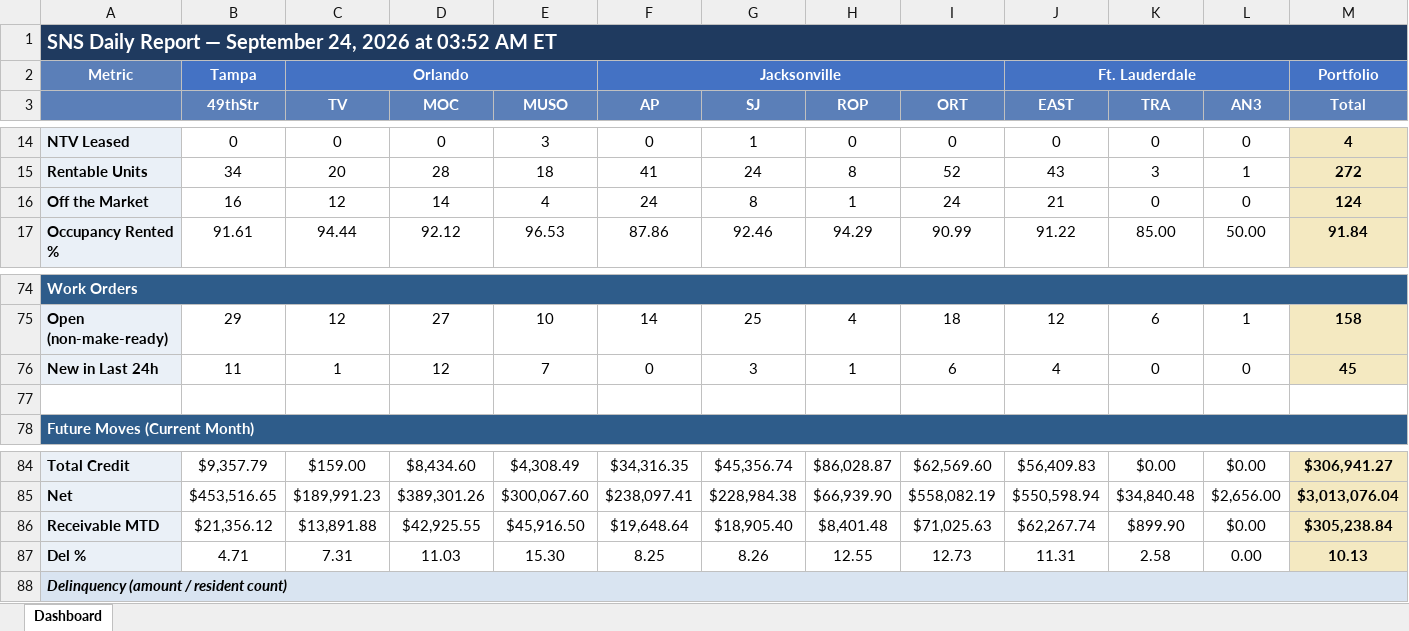
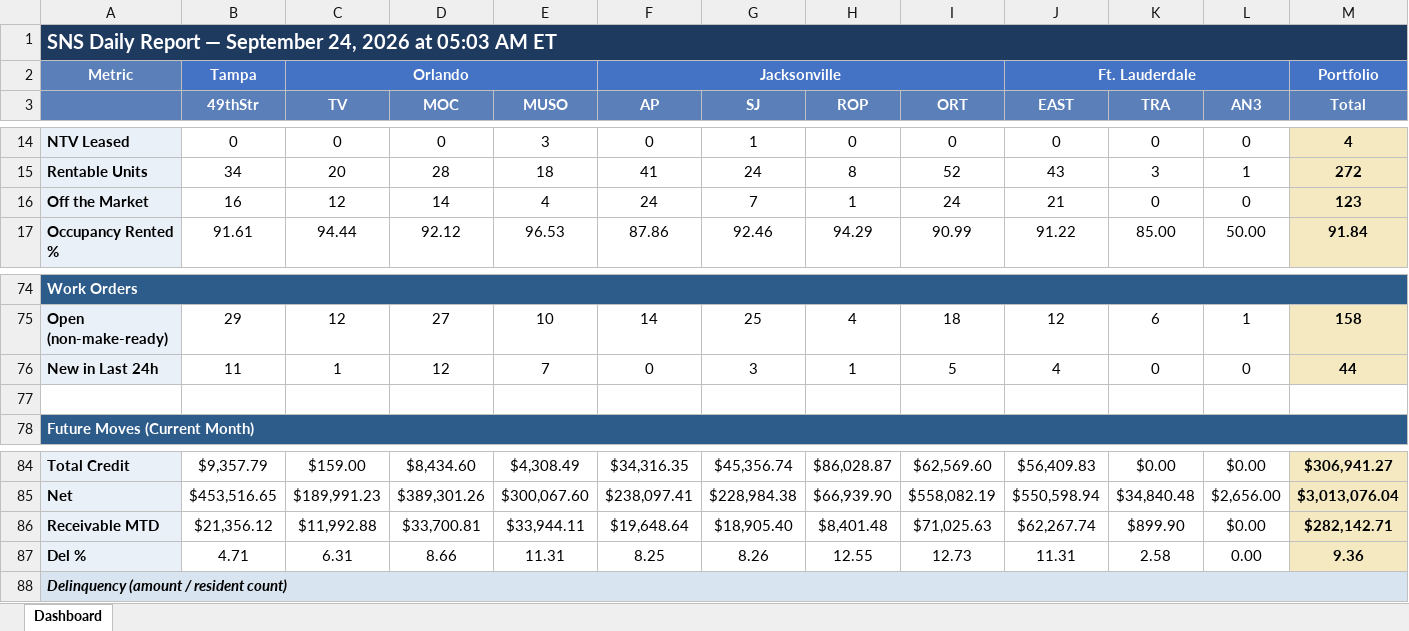
Before and after one commit to ymi-flowing/sns-daily-report, an Excel workbook: dashboard.xlsx, sheet Dashboard, drawn as a sheet; only a part is shown, gaps mark what is left out; values as stored, in another font and other column widths than the file's, no borders; the diff names each change by its address in the sheet, - before the commit and + after, or states it on an @@ line.

```diff
--- a/dashboard.xlsx (sheet Dashboard)
+++ b/dashboard.xlsx (sheet Dashboard)
-A1: …2026 at 03:52 AM ET
+A1: …2026 at 05:03 AM ET
-G16 (SJ): 8
+G16 (SJ): 7
-M16 (Total): 124
+M16 (Total): 123
-I76 (ORT): 6
+I76 (ORT): 5
-M76 (Total): 45
+M76 (Total): 44
-C86 (TV): $13,891.88
+C86 (TV): $11,992.88
-D86 (MOC): $42,925.55
+D86 (MOC): $33,700.81
-E86 (MUSO): $45,916.50
+E86 (MUSO): $33,944.11
-M86 (Total): $305,238.84
+M86 (Total): $282,142.71
-C87 (TV): 7.31
+C87 (TV): 6.31
-D87 (MOC): 11.03
+D87 (MOC): 8.66
-E87 (MUSO): 15.30
+E87 (MUSO): 11.31
-M87 (Total): 10.13
+M87 (Total): 9.36
```
Also changed, not shown: 1 other file.
